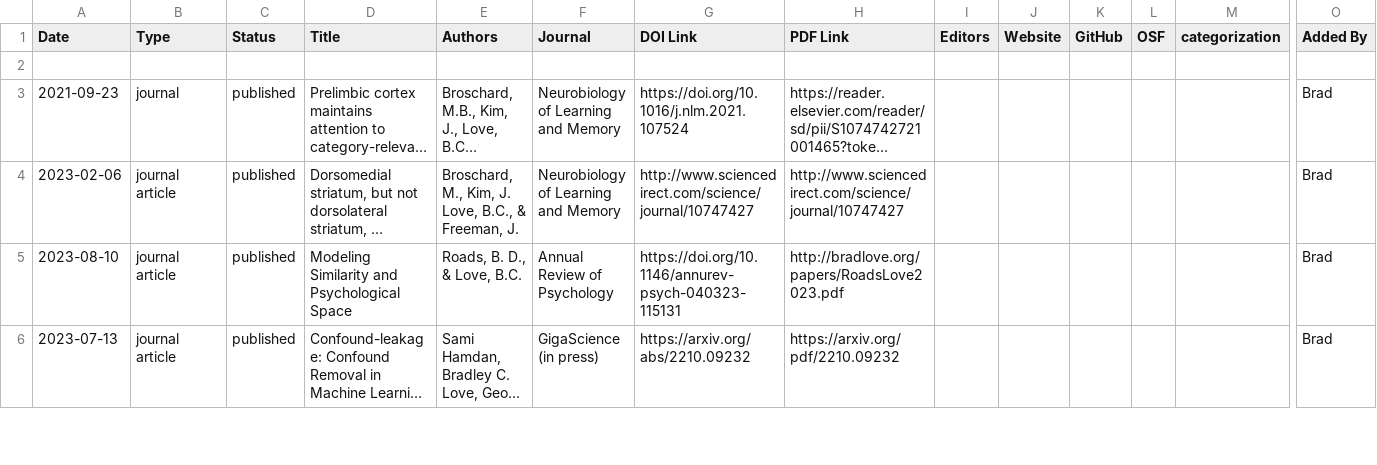
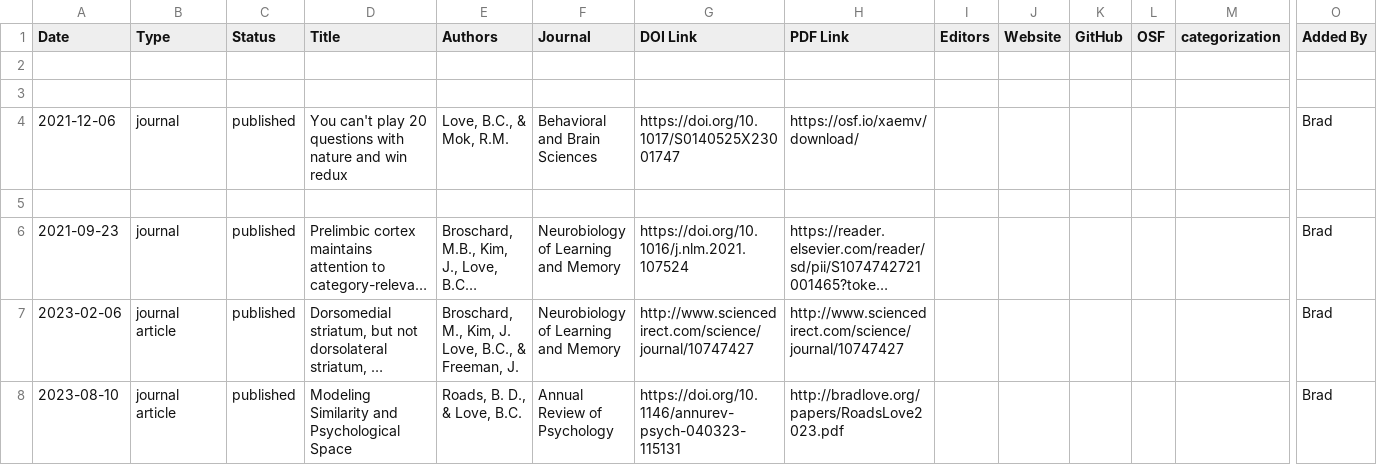
Before and after one commit to lovebc/lovebc.github.io, a CSV file: _data/outputs.csv, drawn as a sheet; only a part is shown, gaps mark what is left out; the shorter side is filled out with more unchanged rows; long unchanged cells end in …; rows hold the shown columns only; the diff names each change by its address in the sheet, - before the commit and + after, or states it on an @@ line.

Commit message:
Update outputs.csv

```diff
--- a/_data/outputs.csv
+++ b/_data/outputs.csv
+row 3: (empty)
+row 4: 2021-12-06 | journal | published | You can't play 20 questions with nature and win redux | Love, B.C., & Mok, R.M. | Behavioral and Brain Sciences | https://doi.org/10.1017/S0140525X23001747 | https://osf.io/xaemv/download/ |  |  |  |  |  | Brad
+row 5: (empty)
```
